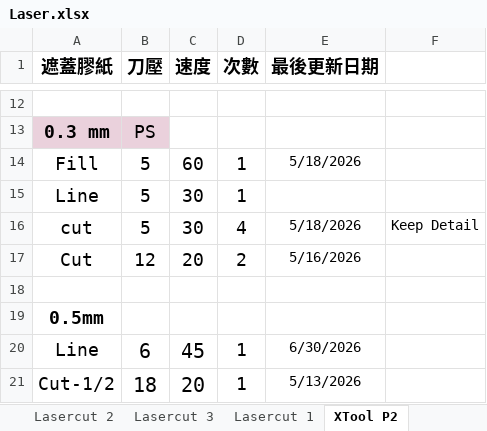
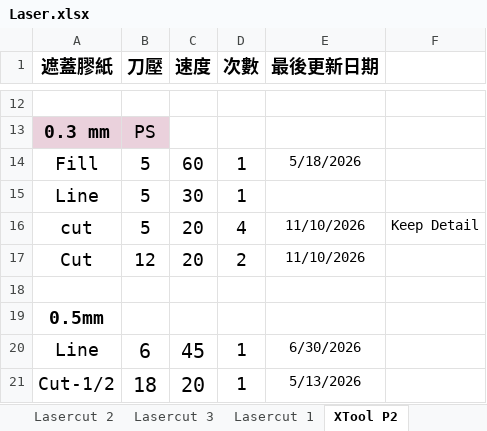
Before and after one commit to zionlasercut/cutdata, an Excel workbook: Laser.xlsx, sheet XTool P2, drawn as a sheet; only a part is shown, gaps mark what is left out; values as stored, in another font and other column widths than the file's, no borders; charts and pictures not drawn; the diff names each change by its address in the sheet, - before the commit and + after, or states it on an @@ line.

Commit message:
Update Laser.xlsx from Google Sheets @ 2026-11-10T13:32:11.561Z

```diff
--- a/Laser.xlsx (sheet XTool P2)
+++ b/Laser.xlsx (sheet XTool P2)
-C16 (速度): 30
+C16 (速度): 20
-E16 (最後更新日期): 5/18/2026
+E16 (最後更新日期): 11/10/2026
-E17 (最後更新日期): 5/16/2026
+E17 (最後更新日期): 11/10/2026
```
